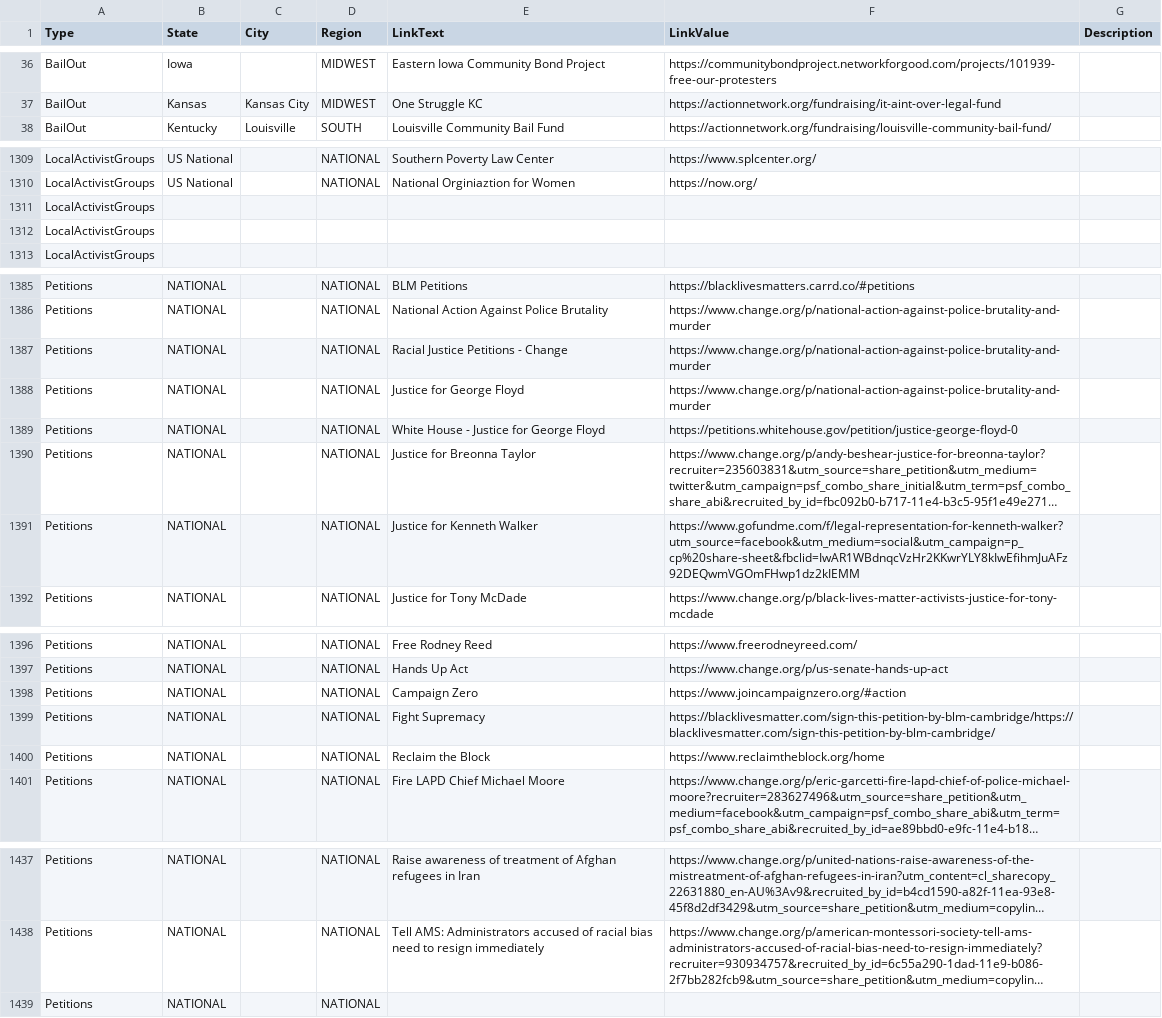
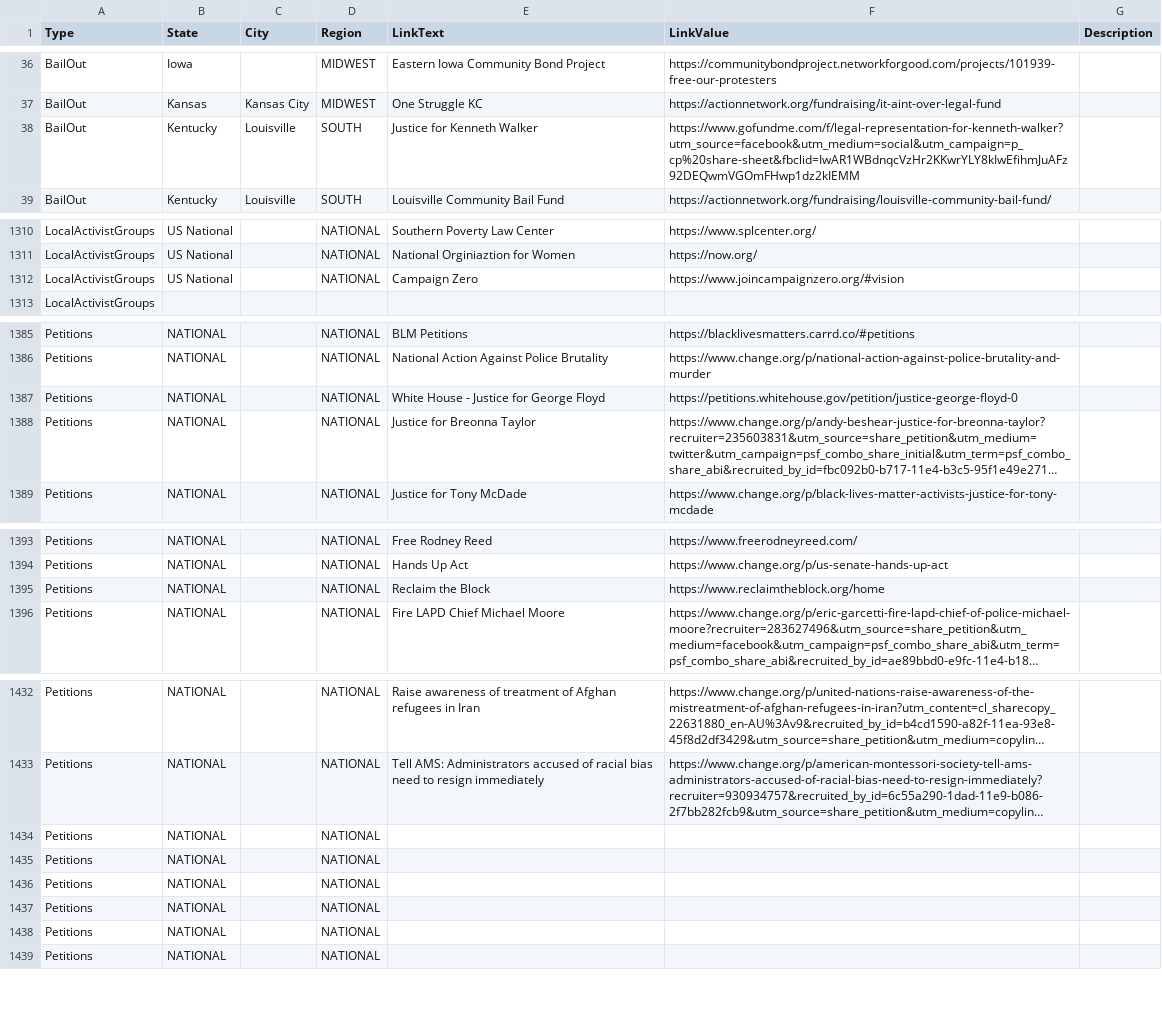
Before and after one commit to duallain/beanally, a CSV file: beanally.csv, drawn as a sheet; only a part is shown, gaps mark what is left out; long unchanged cells end in …; removed rows and columns are numbered as before the commit, all else as after; the diff covers the shown part only; the diff names each change by its address in the sheet, - before the commit and + after, or states it on an @@ line.

```diff
--- a/beanally.csv
+++ b/beanally.csv
+row 38: BailOut | Kentucky | Louisville | SOUTH | Justice for Kenneth Walker | https://www.gofundme.com/f/legal-representation-for-kenneth-walker?utm_source=facebook&utm_medium=social&utm_campaign=p_cp%20share-sheet&fbclid=IwAR1WBdnqcVzHr2KKwrYLY8kIwEfihmJuAFz92DEQwmVGOmFHwp1dz2kIEMM
-row 1311: LocalActivistGroups
-row 1312: LocalActivistGroups
+row 1312: LocalActivistGroups | US National |  | NATIONAL | Campaign Zero | https://www.joincampaignzero.org/#vision
-row 1387: Petitions | NATIONAL |  | NATIONAL | Racial Justice Petitions - Change | https://www.change.org/p/national-action-against-police-brutality-and-murder
-row 1388: Petitions | NATIONAL |  | NATIONAL | Justice for George Floyd | https://www.change.org/p/national-action-against-police-brutality-and-murder
-row 1391: Petitions | NATIONAL |  | NATIONAL | Justice for Kenneth Walker | https://www.gofundme.com/f/legal-representation-for-kenneth-walker?utm_source=facebook&utm_medium=social&utm_campaign=p_cp%20share-sheet&fbclid=IwAR1WBdnqcVzHr2KKwrYLY8kIwEfihmJuAFz92DEQwmVGOmFHwp1dz2kIEMM
-row 1398: Petitions | NATIONAL |  | NATIONAL | Campaign Zero | https://www.joincampaignzero.org/#action
-row 1399: Petitions | NATIONAL |  | NATIONAL | Fight Supremacy | https://blacklivesmatter.com/sign-this-petition-by-blm-cambridge/https://blacklivesmatter.com/sign-this-petition-by-blm-cambridge/
+row 1434: Petitions | NATIONAL |  | NATIONAL
+row 1435: Petitions | NATIONAL |  | NATIONAL
+row 1436: Petitions | NATIONAL |  | NATIONAL
+row 1437: Petitions | NATIONAL |  | NATIONAL
+row 1438: Petitions | NATIONAL |  | NATIONAL
```
Also changed, not shown: 1 added row and 1 removed row elsewhere in this file.
